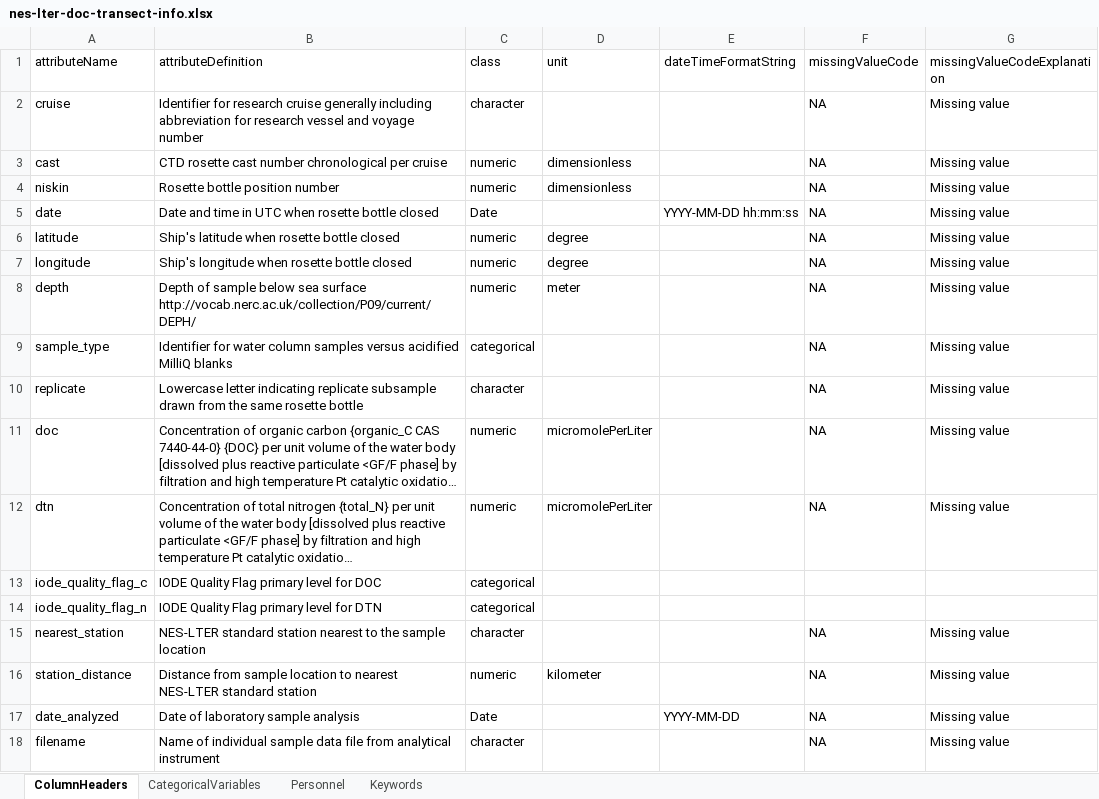
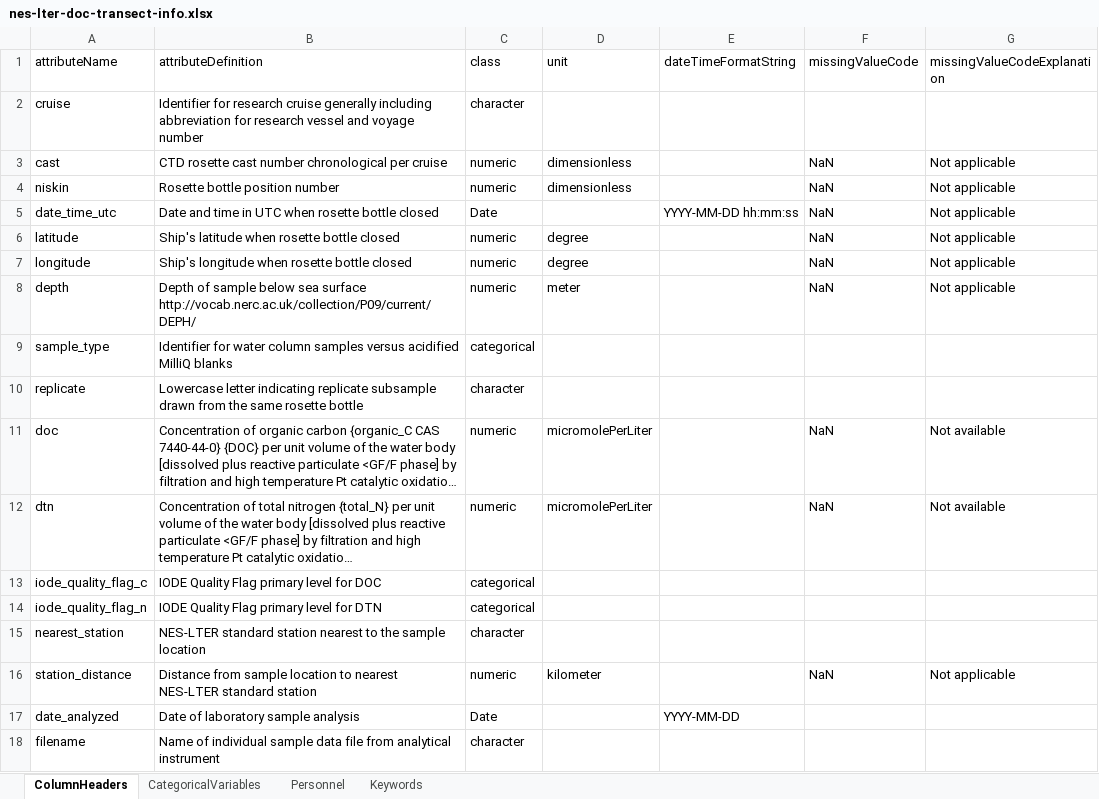
Before and after one commit to WHOIGit/nes-lter-doc-transect, an Excel workbook: nes-lter-doc-transect-info.xlsx, sheet ColumnHeaders, drawn as a sheet; long unchanged cells end in …; values as stored, in another font and other column widths than the file's, no borders; the diff names each change by its address in the sheet, - before the commit and + after, or states it on an @@ line.

Commit message:
incorporate updated data table, adjust missing value codes

```diff
--- a/nes-lter-doc-transect-info.xlsx (sheet ColumnHeaders)
+++ b/nes-lter-doc-transect-info.xlsx (sheet ColumnHeaders)
-F2 (missingValueCode): NA
+F2 (missingValueCode): (empty)
-G2 (missingValueCodeExplanation): Missing value
+G2 (missingValueCodeExplanation): (empty)
-F3:F8 (missingValueCode): NA
+F3:F8 (missingValueCode): NaN
-G3:G8 (missingValueCodeExplanation): Missing value
+G3:G8 (missingValueCodeExplanation): Not applicable
-A5 (attributeName): date
+A5 (attributeName): date_time_utc
-F9:F10 (missingValueCode): NA
+F9:F10 (missingValueCode): (empty)
-G9:G10 (missingValueCodeExplanation): Missing value
+G9:G10 (missingValueCodeExplanation): (empty)
-F11:F12 (missingValueCode): NA
+F11:F12 (missingValueCode): NaN
-G11:G12 (missingValueCodeExplanation): Missing value
+G11:G12 (missingValueCodeExplanation): Not available
-F15 (missingValueCode): NA
+F15 (missingValueCode): (empty)
-G15 (missingValueCodeExplanation): Missing value
+G15 (missingValueCodeExplanation): (empty)
-F16 (missingValueCode): NA
+F16 (missingValueCode): NaN
-G16 (missingValueCodeExplanation): Missing value
+G16 (missingValueCodeExplanation): Not applicable
-F17:F18 (missingValueCode): NA
+F17:F18 (missingValueCode): (empty)
-G17:G18 (missingValueCodeExplanation): Missing value
+G17:G18 (missingValueCodeExplanation): (empty)
```
Also changed, not shown: sheet Personnel, 5 other files.
